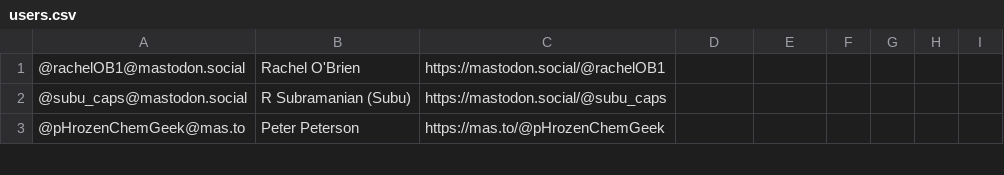
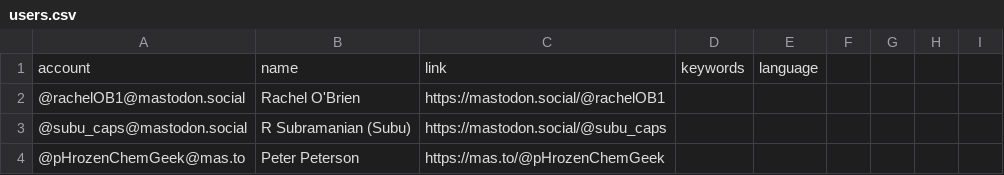
Before and after one commit to jorgesat/Mastodon-Atmospheric, a CSV file: resources/users.csv, drawn as a sheet; only a part is shown; the diff names each change by its address in the sheet, - before the commit and + after, or states it on an @@ line.

Commit message:
fix missing header in users.csv

```diff
--- a/resources/users.csv
+++ b/resources/users.csv
+row 1: account | name | link | keywords | language
```
